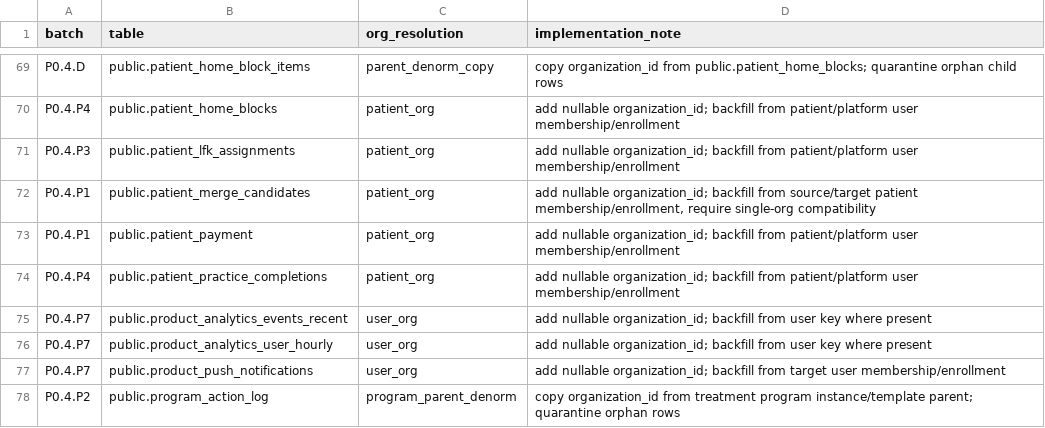
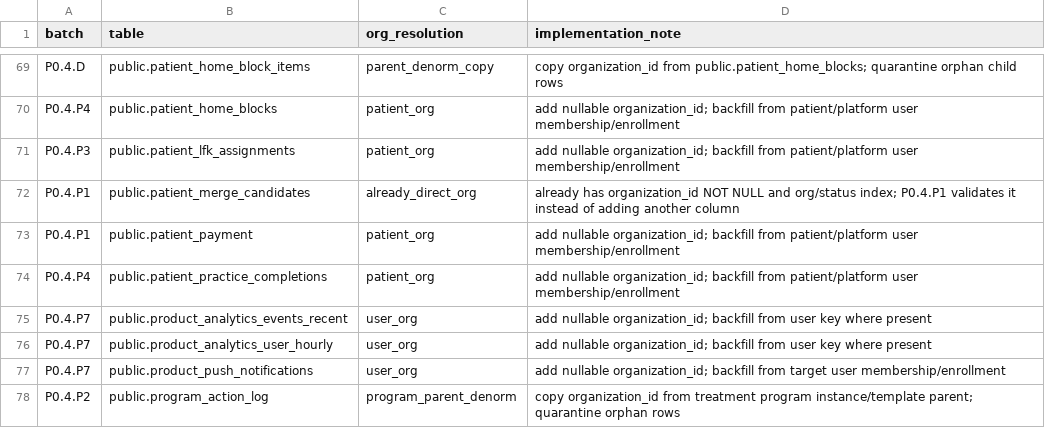
Before and after one commit to Dimmdao2/BersonCareBot, a TSV file: docs/_TODO/SAAS_FOUNDATION/scope-derivation/p0-4-batches.tsv, drawn as a sheet; only a part is shown, gaps mark what is left out.

Commit message:
Add P0.4.P1 clinical org backfill

```diff
--- a/docs/_TODO/SAAS_FOUNDATION/scope-derivation/p0-4-batches.tsv
+++ b/docs/_TODO/SAAS_FOUNDATION/scope-derivation/p0-4-batches.tsv
@@ -71,3 +71,3 @@ P0.4.P4	public.patient_home_blocks	patient_org	add nullable organization_id; bac
 P0.4.P3	public.patient_lfk_assignments	patient_org	add nullable organization_id; backfill from patient/platform user membership/enrollment
-P0.4.P1	public.patient_merge_candidates	patient_org	add nullable organization_id; backfill from source/target patient membership/enrollment, require single-org compatibility
+P0.4.P1	public.patient_merge_candidates	already_direct_org	already has organization_id NOT NULL and org/status index; P0.4.P1 validates it instead of adding another column
 P0.4.P1	public.patient_payment	patient_org	add nullable organization_id; backfill from patient/platform user membership/enrollment
```
Also changed, not shown: 10 other files.
